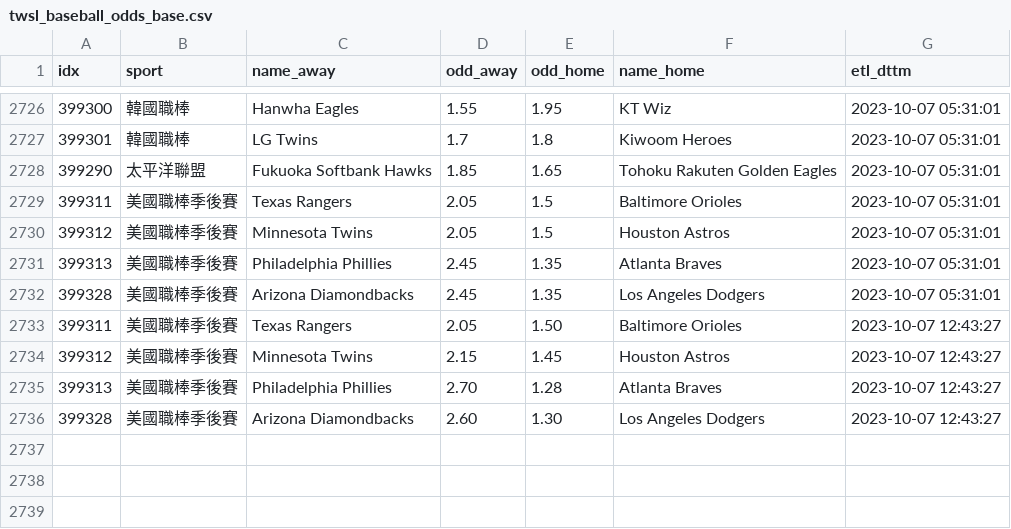
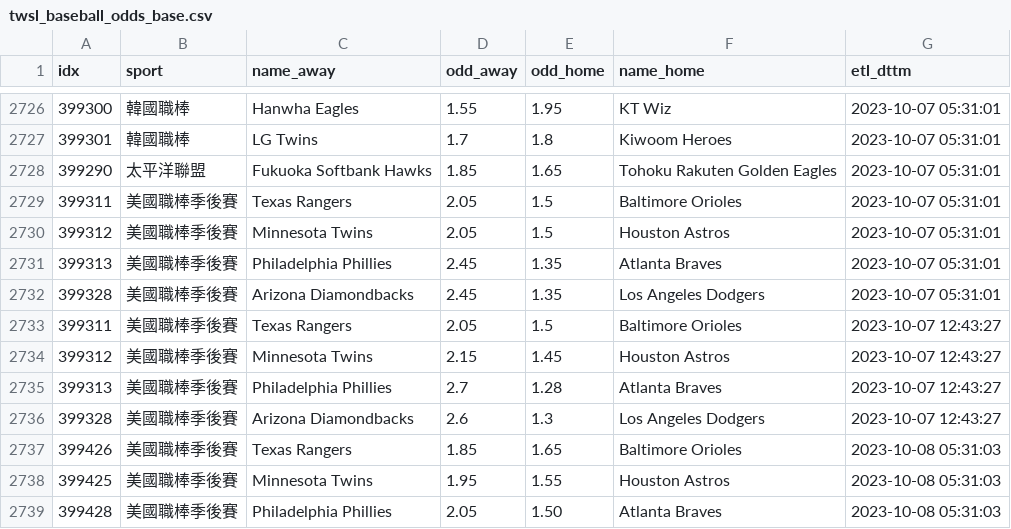
Before and after one commit to achilles0926/tw_sport_lottery, a CSV file: twsl_baseball_odds_base.csv, drawn as a sheet; only a part is shown, gaps mark what is left out.

```diff
--- a/twsl_baseball_odds_base.csv
+++ b/twsl_baseball_odds_base.csv
@@ -2732,5 +2732,8 @@
 399328,美國職棒季後賽,Arizona Diamondbacks,2.45,1.35,Los Angeles Dodgers,2023-10-07 05:31:01
-399311,美國職棒季後賽,Texas Rangers,2.05,1.50,Baltimore Orioles,2023-10-07 12:43:27
+399311,美國職棒季後賽,Texas Rangers,2.05,1.5,Baltimore Orioles,2023-10-07 12:43:27
 399312,美國職棒季後賽,Minnesota Twins,2.15,1.45,Houston Astros,2023-10-07 12:43:27
-399313,美國職棒季後賽,Philadelphia Phillies,2.70,1.28,Atlanta Braves,2023-10-07 12:43:27
-399328,美國職棒季後賽,Arizona Diamondbacks,2.60,1.30,Los Angeles Dodgers,2023-10-07 12:43:27
+399313,美國職棒季後賽,Philadelphia Phillies,2.7,1.28,Atlanta Braves,2023-10-07 12:43:27
+399328,美國職棒季後賽,Arizona Diamondbacks,2.6,1.3,Los Angeles Dodgers,2023-10-07 12:43:27
+399426,美國職棒季後賽,Texas Rangers,1.85,1.65,Baltimore Orioles,2023-10-08 05:31:03
+399425,美國職棒季後賽,Minnesota Twins,1.95,1.55,Houston Astros,2023-10-08 05:31:03
+399428,美國職棒季後賽,Philadelphia Phillies,2.05,1.50,Atlanta Braves,2023-10-08 05:31:03
```
Also changed, not shown: twsl_baseball_odds_backup.csv, twsl_baseball_odds_new.csv.
